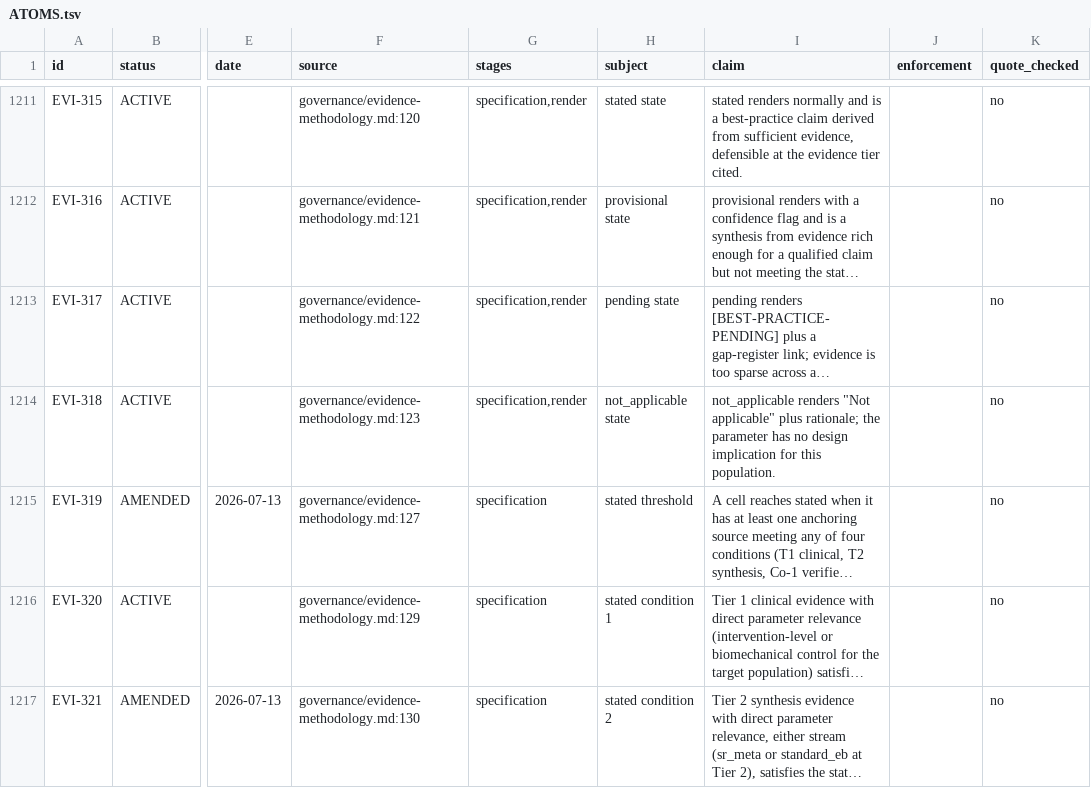
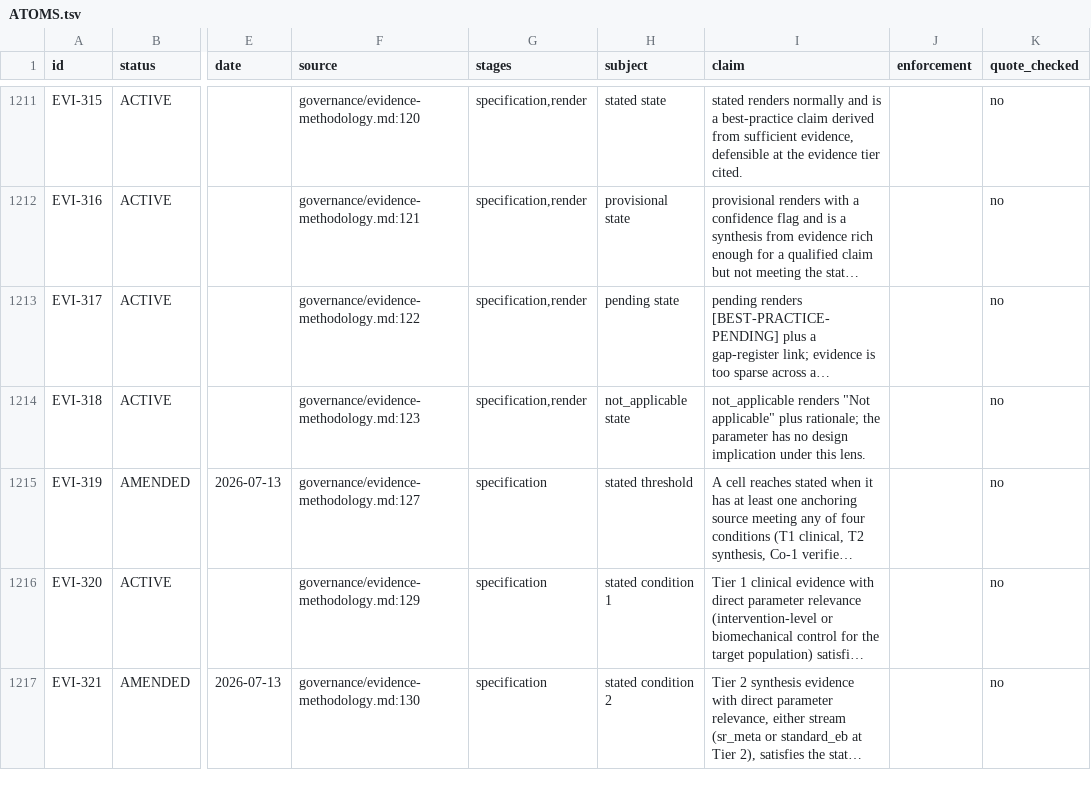
Before and after one commit to jordanelias/guidebook, a TSV file: workplan/pipeline-state-graph/ATOMS.tsv, drawn as a sheet; only a part is shown, gaps mark what is left out; long unchanged cells end in …; the diff names each change by its address in the sheet, - before the commit and + after, or states it on an @@ line.

```diff
--- a/workplan/pipeline-state-graph/ATOMS.tsv
+++ b/workplan/pipeline-state-graph/ATOMS.tsv
-I1214 (claim): …design implication for this population.
+I1214 (claim): …design implication under this lens.
```
Also changed, not shown: 5 other files.
